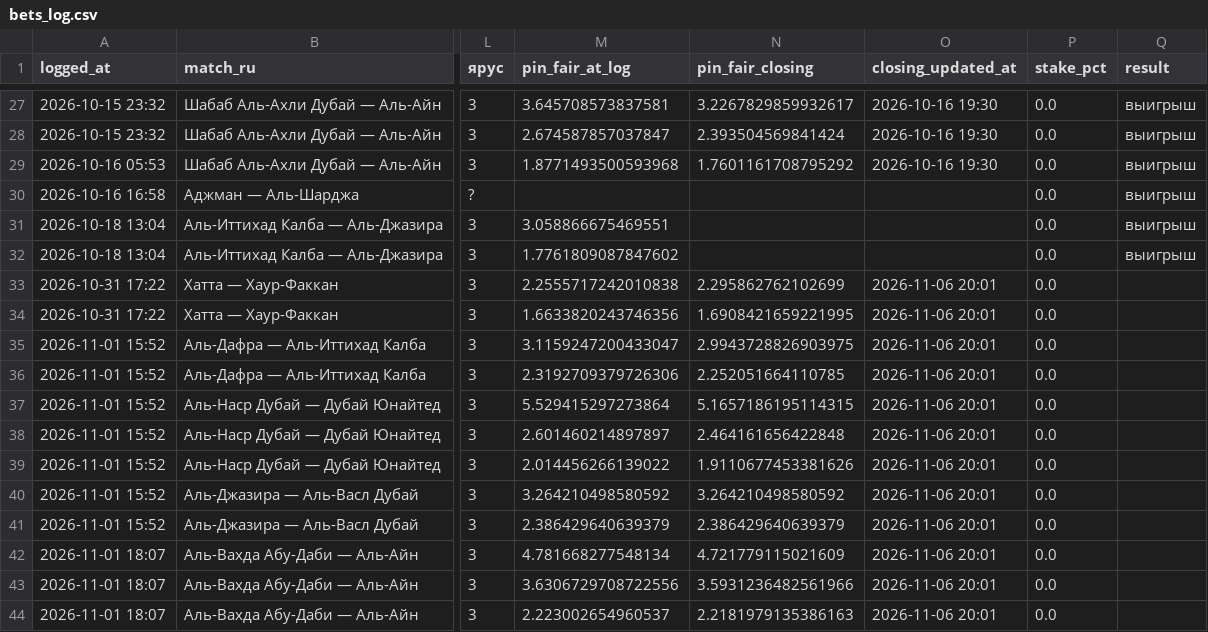
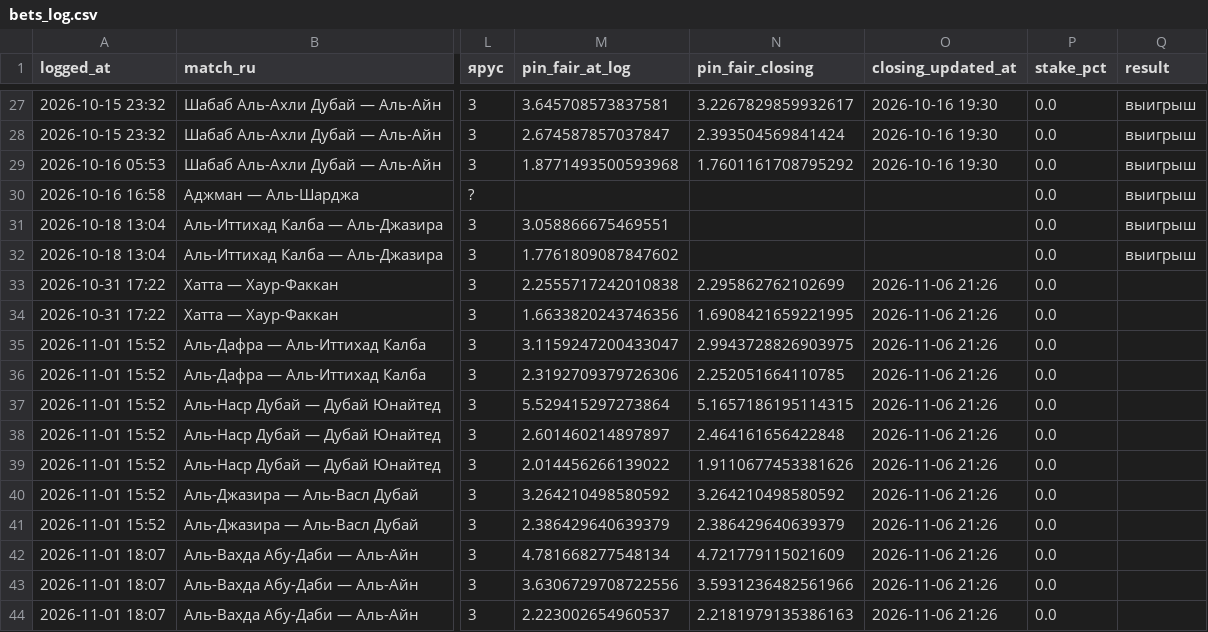
Before and after one commit to keereell/uae-bets, a CSV file: data/bets_log.csv, drawn as a sheet; only a part is shown, gaps mark what is left out; the diff names each change by its address in the sheet, - before the commit and + after, or states it on an @@ line.

```diff
--- a/data/bets_log.csv
+++ b/data/bets_log.csv
-O33:O44 (closing_updated_at): 2026-11-06 20:01
+O33:O44 (closing_updated_at): 2026-11-06 21:26
```
